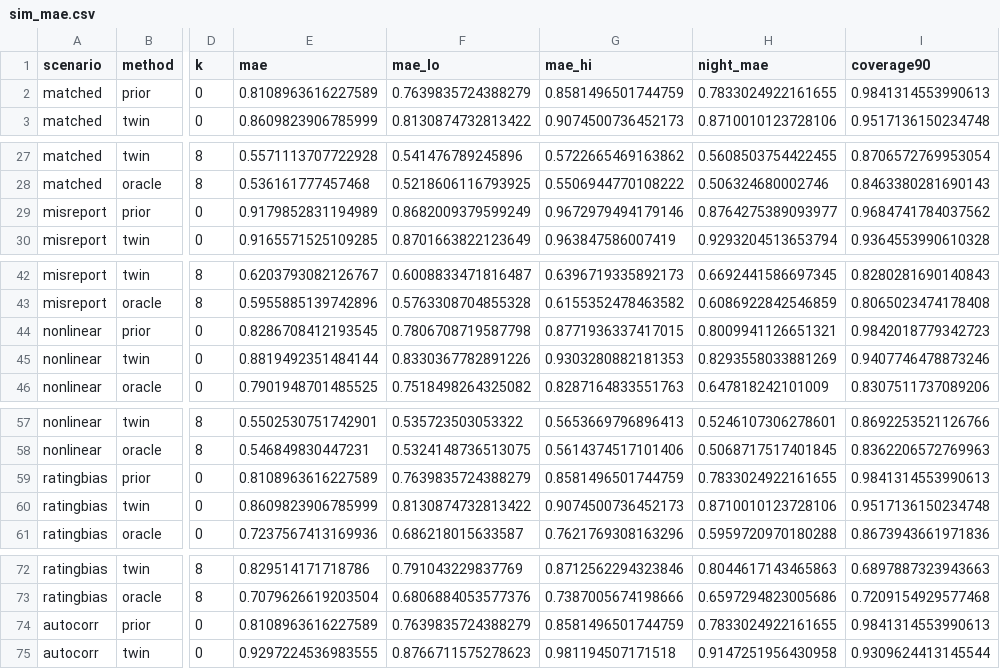
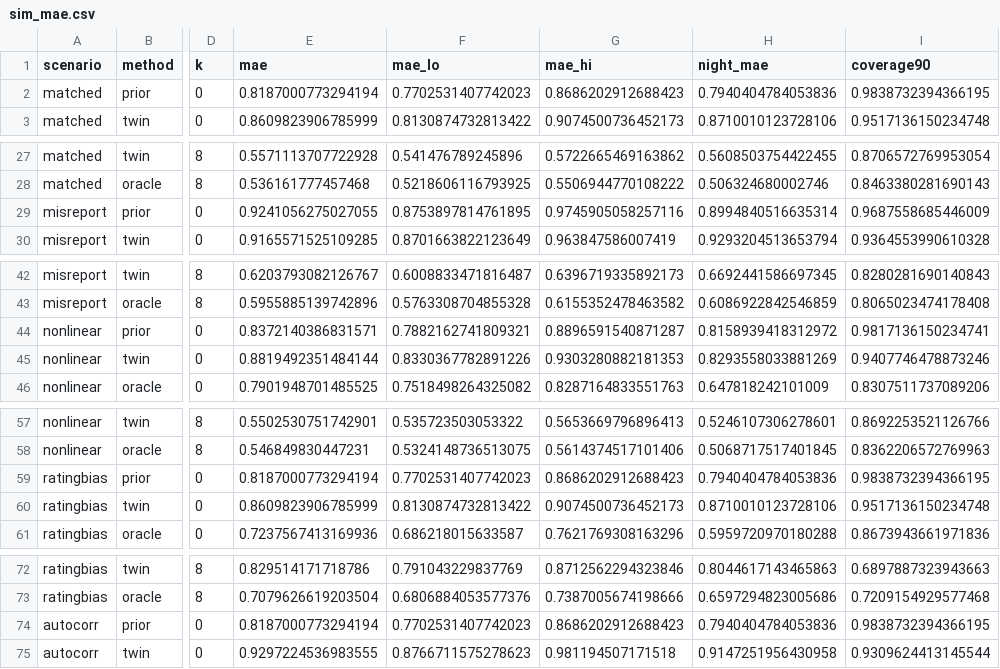
Before and after one commit to r11up/BlinkTwin, a CSV file: results/sim_mae.csv, drawn as a sheet; only a part is shown, gaps mark what is left out; the diff covers the shown part only; the diff names each change by its address in the sheet, - before the commit and + after, or states it on an @@ line.

```diff
--- a/results/sim_mae.csv
+++ b/results/sim_mae.csv
-E2 (mae): 0.8108963616227589
+E2 (mae): 0.8187000773294194
-F2 (mae_lo): 0.7639835724388279
+F2 (mae_lo): 0.7702531407742023
-G2 (mae_hi): 0.8581496501744759
+G2 (mae_hi): 0.8686202912688423
-H2 (night_mae): 0.7833024922161655
+H2 (night_mae): 0.7940404784053836
-I2 (coverage90): 0.9841314553990613
+I2 (coverage90): 0.9838732394366195
-E29 (mae): 0.9179852831194989
+E29 (mae): 0.9241056275027055
-F29 (mae_lo): 0.8682009379599249
+F29 (mae_lo): 0.8753897814761895
-G29 (mae_hi): 0.9672979494179146
+G29 (mae_hi): 0.9745905058257116
-H29 (night_mae): 0.8764275389093977
+H29 (night_mae): 0.8994840516635314
-I29 (coverage90): 0.9684741784037562
+I29 (coverage90): 0.9687558685446009
-E44 (mae): 0.8286708412193545
+E44 (mae): 0.8372140386831571
-F44 (mae_lo): 0.7806708719587798
+F44 (mae_lo): 0.7882162741809321
-G44 (mae_hi): 0.8771936337417015
+G44 (mae_hi): 0.8896591540871287
-H44 (night_mae): 0.8009941126651321
+H44 (night_mae): 0.8158939418312972
-I44 (coverage90): 0.9842018779342723
+I44 (coverage90): 0.9817136150234741
-E59 (mae): 0.8108963616227589
+E59 (mae): 0.8187000773294194
-F59 (mae_lo): 0.7639835724388279
+F59 (mae_lo): 0.7702531407742023
-G59 (mae_hi): 0.8581496501744759
+G59 (mae_hi): 0.8686202912688423
-H59 (night_mae): 0.7833024922161655
+H59 (night_mae): 0.7940404784053836
-I59 (coverage90): 0.9841314553990613
+I59 (coverage90): 0.9838732394366195
-E74 (mae): 0.8108963616227589
+E74 (mae): 0.8187000773294194
-F74 (mae_lo): 0.7639835724388279
+F74 (mae_lo): 0.7702531407742023
-G74 (mae_hi): 0.8581496501744759
+G74 (mae_hi): 0.8686202912688423
-H74 (night_mae): 0.7833024922161655
+H74 (night_mae): 0.7940404784053836
-I74 (coverage90): 0.9841314553990613
+I74 (coverage90): 0.9838732394366195
```
Also changed, not shown: 19 edited cells elsewhere in this file, results/sim_forecast.csv, results/sim_reliability.csv, 27 other files.
